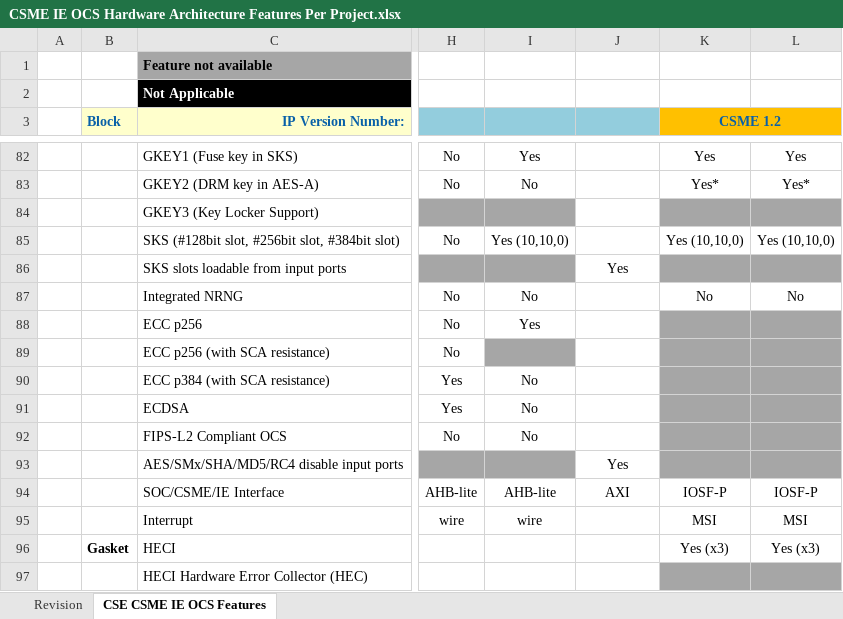
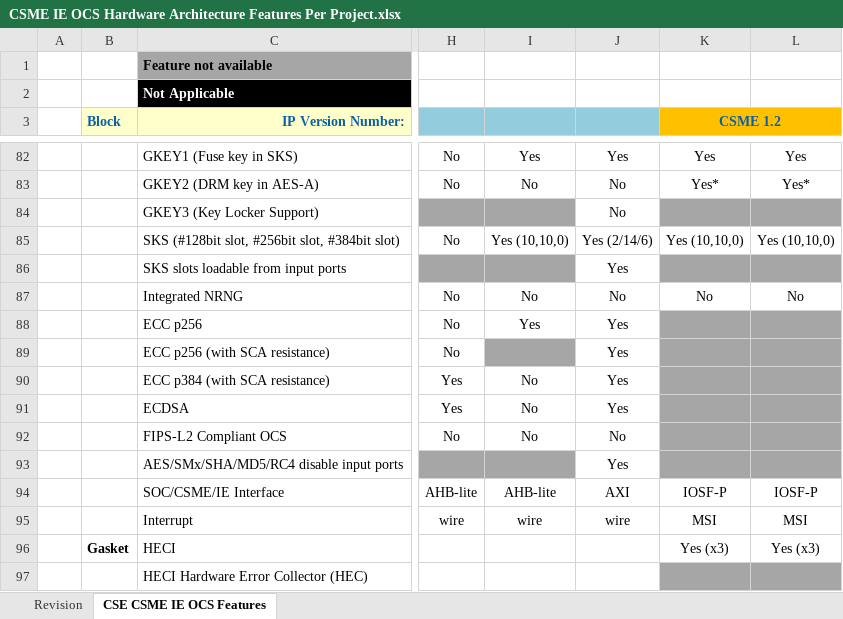
Before and after one commit to jason-ytsao/exp_submodule, an Excel workbook: ArchSpecs/Working/CSME IE OCS Hardware Architecture Features Per Project.xlsx, sheet CSE CSME IE OCS Features, drawn as a sheet; only a part is shown, gaps mark what is left out; values as stored, in another font and other column widths than the file's, no borders; the diff covers the shown part only; the diff names each change by its address in the sheet, - before the commit and + after, or states it on an @@ line.

Commit message:
.
[git-p4: depot-paths = "//depot/projects/coe/CSME/": change = 754684]

```diff
--- a/ArchSpecs/Working/CSME IE OCS Hardware Architecture Features Per Project.xlsx (sheet CSE CSME IE OCS Features)
+++ b/ArchSpecs/Working/CSME IE OCS Hardware Architecture Features Per Project.xlsx (sheet CSE CSME IE OCS Features)
-J82: (empty)
+J82: Yes
-J83:J84: (empty)
+J83:J84: No
-J85: (empty)
+J85: Yes (2/14/6)
-J87: (empty)
+J87: No
-J88:J91: (empty)
+J88:J91: Yes
-J92: (empty)
+J92: No
-J95: (empty)
+J95: wire
```
Also changed, not shown: 25 edited cells elsewhere in this sheet, sheet Revision.
